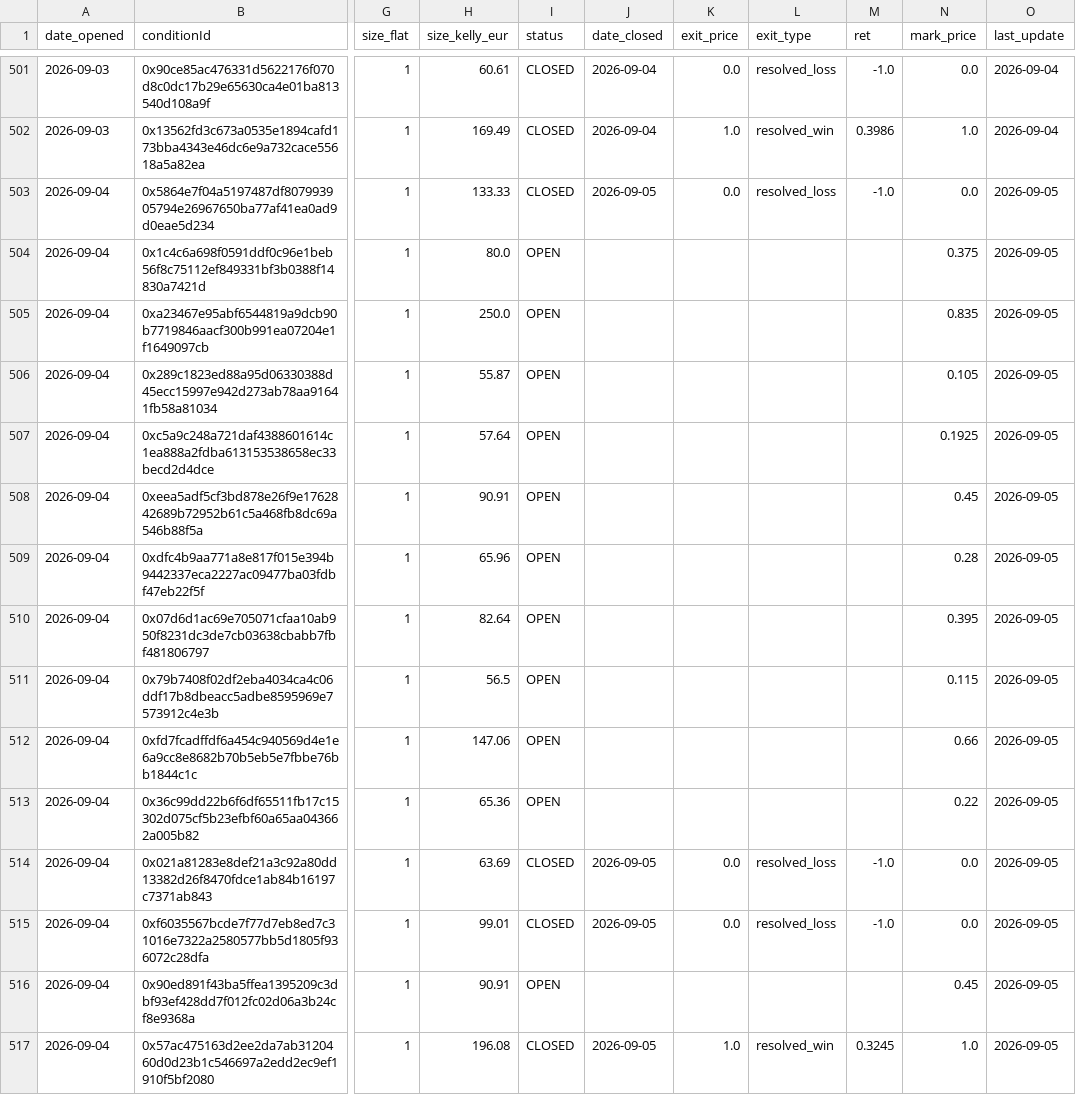
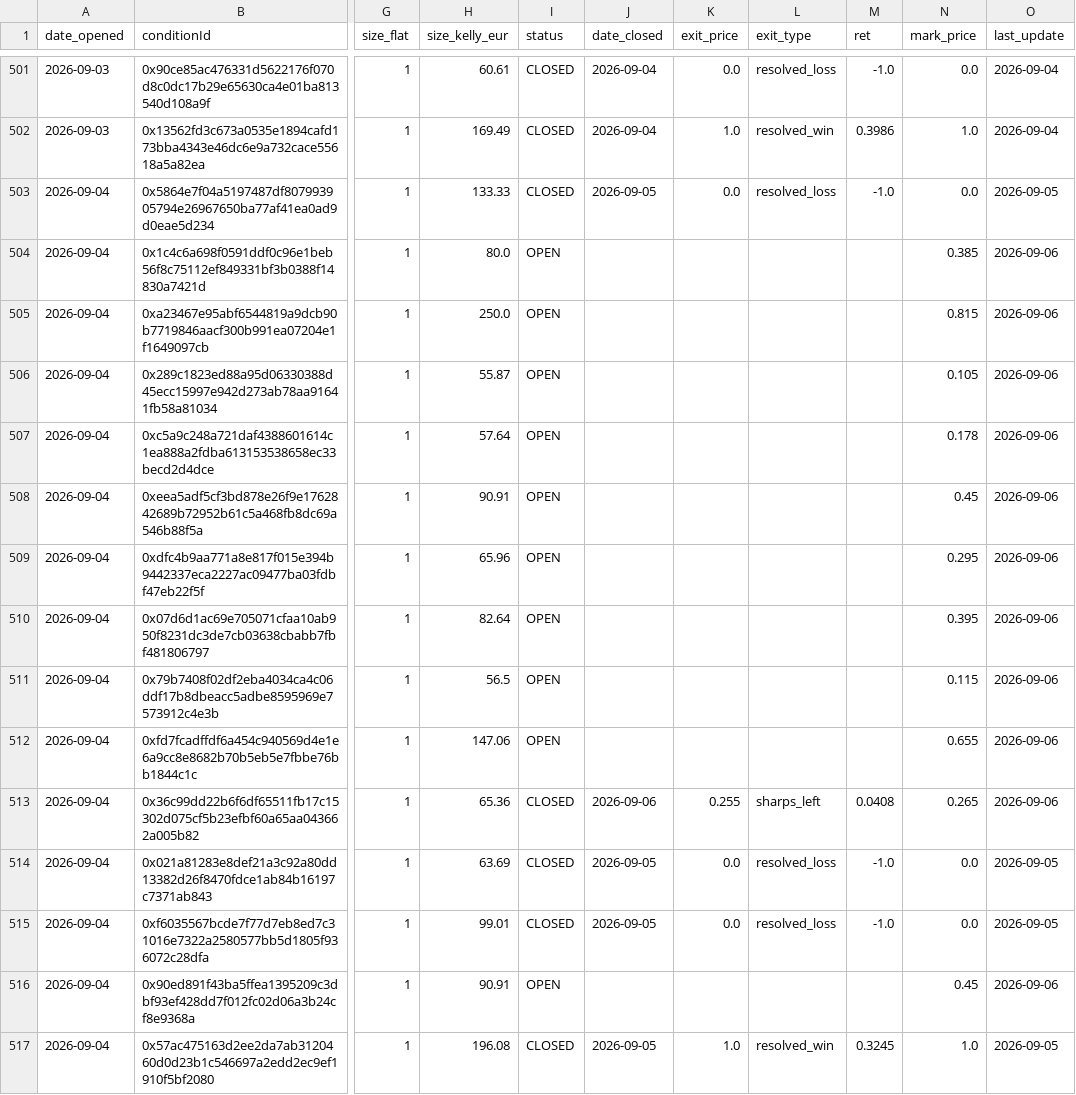
Before and after one commit to pietrodebernardi03-code/Polymarket-Consensus-Trading, a CSV file: paper_ledger.csv, drawn as a sheet; only a part is shown, gaps mark what is left out; the diff covers the shown part only; the diff names each change by its address in the sheet, - before the commit and + after, or states it on an @@ line.

```diff
--- a/paper_ledger.csv
+++ b/paper_ledger.csv
-N504 (mark_price): 0.375
+N504 (mark_price): 0.385
-O504:O513 (last_update): 2026-09-05
+O504:O513 (last_update): 2026-09-06
-N505 (mark_price): 0.835
+N505 (mark_price): 0.815
-N507 (mark_price): 0.1925
+N507 (mark_price): 0.178
-N509 (mark_price): 0.28
+N509 (mark_price): 0.295
-N512 (mark_price): 0.66
+N512 (mark_price): 0.655
-I513 (status): OPEN
+I513 (status): CLOSED
-J513 (date_closed): (empty)
+J513 (date_closed): 2026-09-06
-K513 (exit_price): (empty)
+K513 (exit_price): 0.255
-L513 (exit_type): (empty)
+L513 (exit_type): sharps_left
-M513 (ret): (empty)
+M513 (ret): 0.0408
-N513 (mark_price): 0.22
+N513 (mark_price): 0.265
-O516 (last_update): 2026-09-05
+O516 (last_update): 2026-09-06
```
Also changed, not shown: 6 added rows and 55 edited cells elsewhere in this file, 1 other file.
